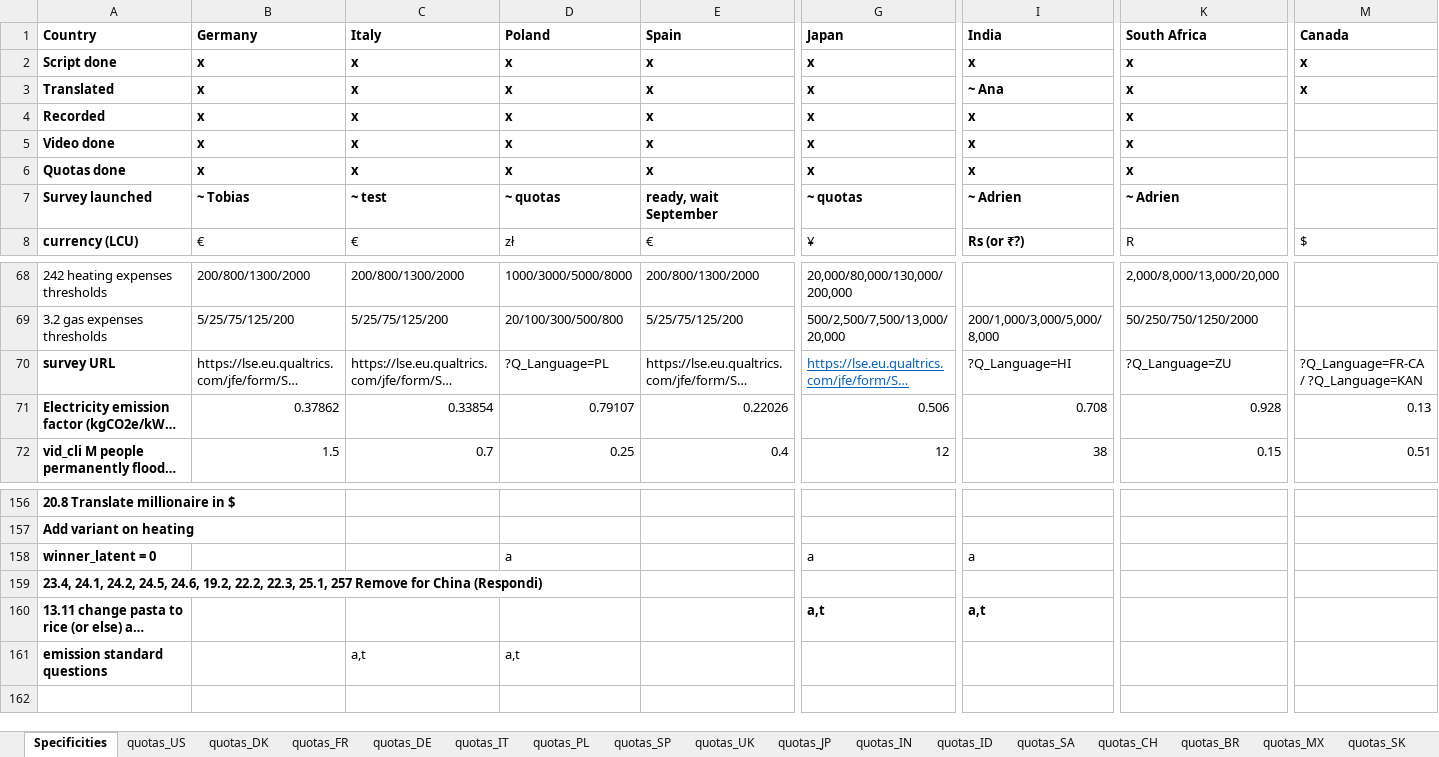
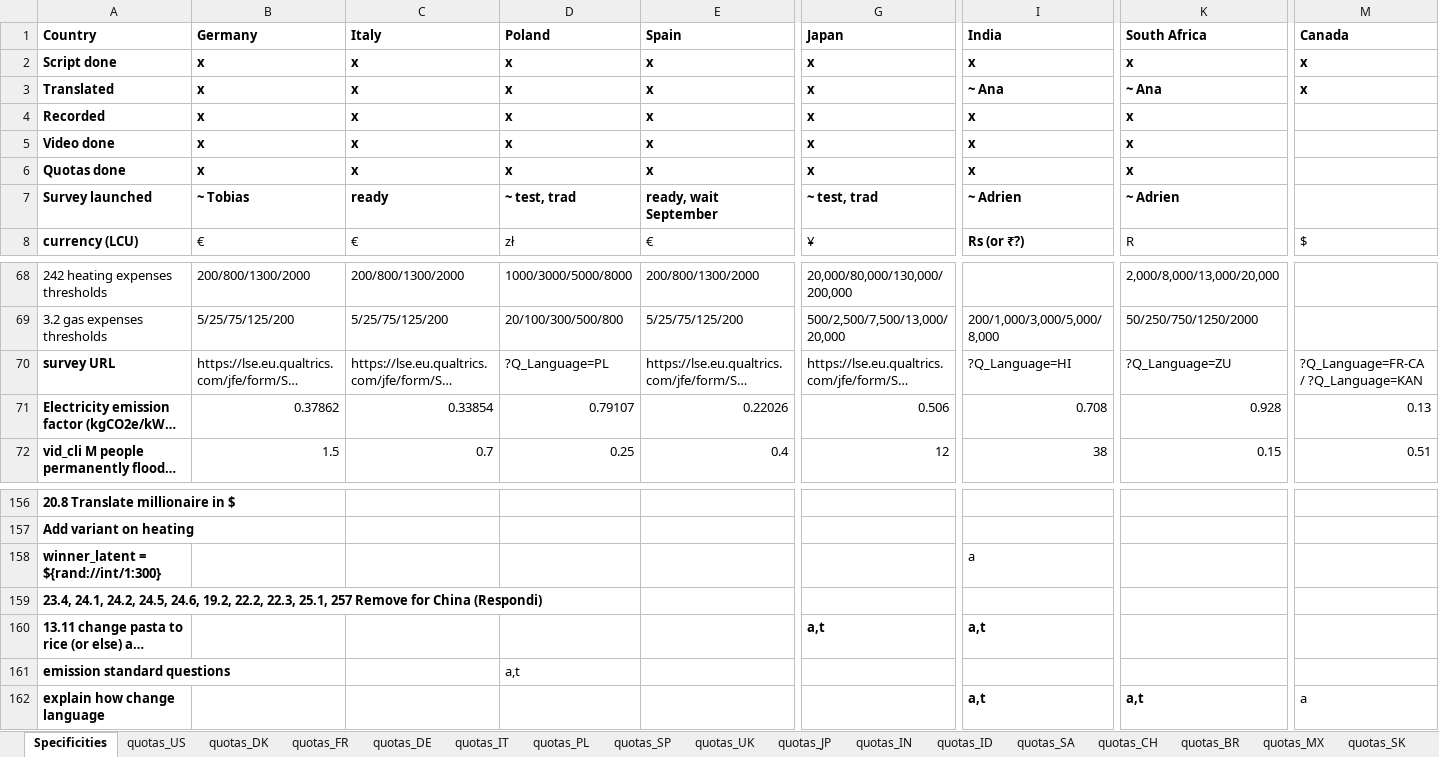
Before and after one commit to mariuslehenaff/oecd_climate, an Excel workbook: questionnaires/countries_specificities.xlsx, sheet Specificities, drawn as a sheet; only a part is shown, gaps mark what is left out; long unchanged cells end in …; values as stored, in another font and other column widths than the file's, no borders; rows hold the shown columns only; the diff covers the shown part only; the diff names each change by its address in the sheet, - before the commit and + after, or states it on an @@ line.

```diff
--- a/questionnaires/countries_specificities.xlsx (sheet Specificities)
+++ b/questionnaires/countries_specificities.xlsx (sheet Specificities)
-K3 (South Africa): x
+K3 (South Africa): ~ Ana
-C7 (Italy): ~ test
+C7 (Italy): ready
-D7 (Poland): ~ quotas
+D7 (Poland): ~ test, trad
-G7 (Japan): ~ quotas
+G7 (Japan): ~ test, trad
@@ G70 underline: on → off, text colour: #0563C1 → black @@
-A158 (Country): winner_latent = 0
+A158 (Country): winner_latent = ${rand://int/1:300}
-D158 (Poland): a
+D158 (Poland): (empty)
-G158 (Japan): a
+G158 (Japan): (empty)
-C161 (Italy): a,t
+C161 (Italy): (empty)
+row 162: explain how change language |  |  |  |  |  | a,t | a,t | a
```
Also changed, not shown: 19 edited cells elsewhere in this sheet.
